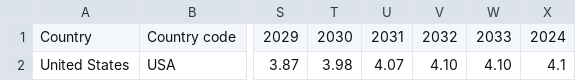
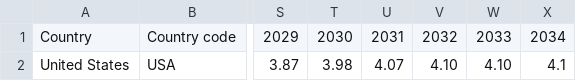
Before and after one commit to LukeHatton21/fincore-webtool, a CSV file: DATA/US_IR.csv, drawn as a sheet; only a part is shown, gaps mark what is left out; the diff names each change by its address in the sheet, - before the commit and + after, or states it on an @@ line.

```diff
--- a/DATA/US_IR.csv
+++ b/DATA/US_IR.csv
-X1: 2024
+X1: 2034
```
Also changed, not shown: DATA/CRPs.csv, DATA/Ember_2030_Targets.csv, 20 other files.
